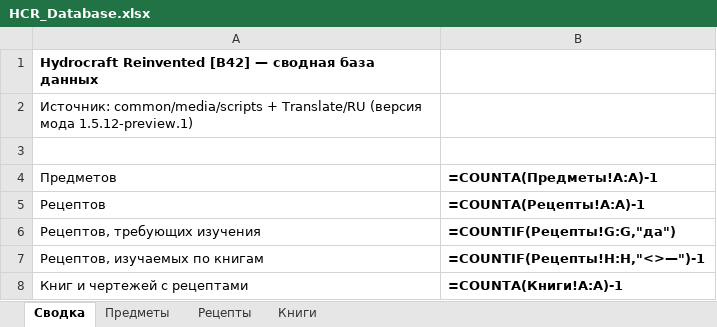
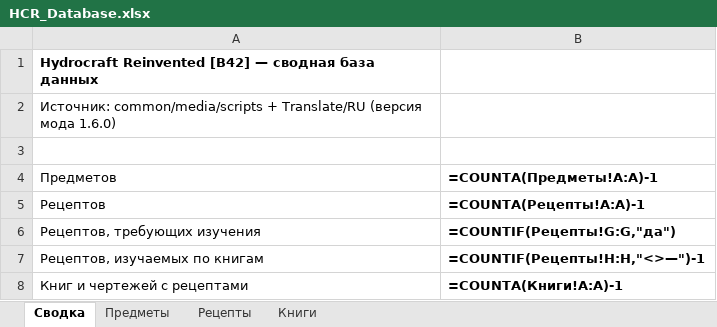
Before and after one commit to IgorKramar/HydrocraftReinvented, an Excel workbook: docs/HCR_Database.xlsx, sheet Сводка, drawn as a sheet; values as stored, in another font and other column widths than the file's, no borders; formulas without a stored value are shown as written; the diff names each change by its address in the sheet, - before the commit and + after, or states it on an @@ line.

```diff
--- a/docs/HCR_Database.xlsx (sheet Сводка)
+++ b/docs/HCR_Database.xlsx (sheet Сводка)
-A2 (Предметов): …(версия мода 1.5.12-preview.1)
+A2 (Предметов): …(версия мода 1.6.0)
```
Also changed, not shown: sheet Предметы, sheet Рецепты, sheet Книги, 27 other files.
